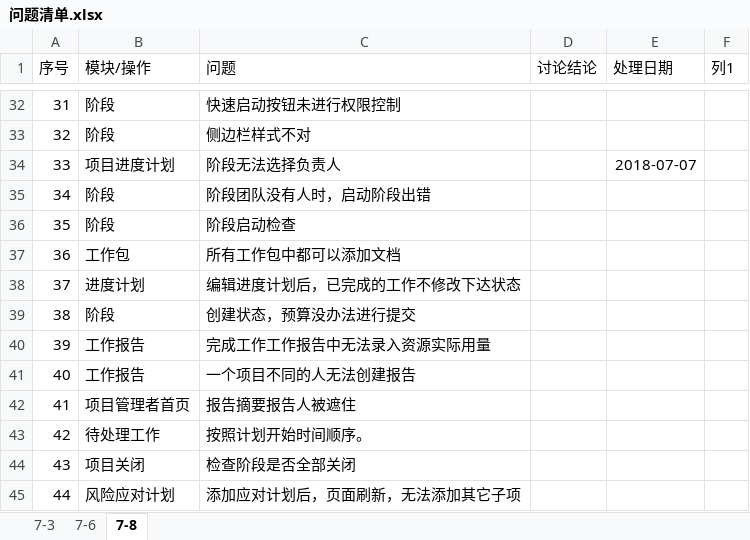
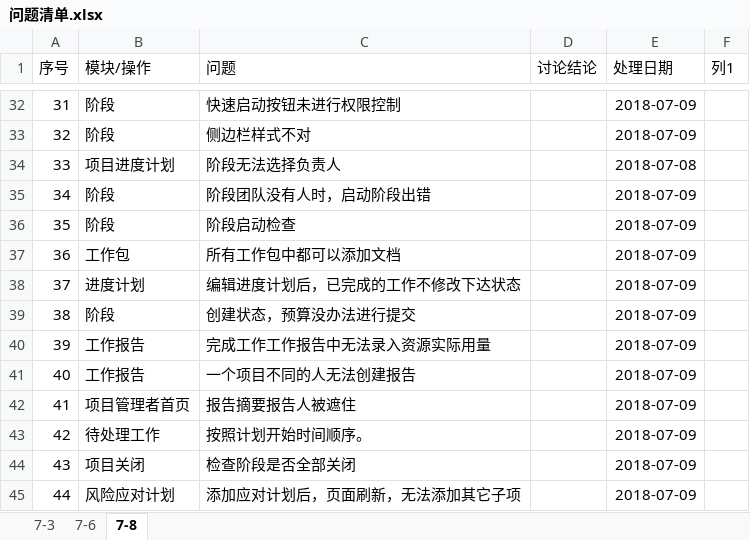
Before and after one commit to lwgboy/pms-5, an Excel workbook: com.bizvisionsoft.pms/问题清单.xlsx, sheet 7-8, drawn as a sheet; only a part is shown, gaps mark what is left out; values as stored, in another font and other column widths than the file's, no borders; table styles not drawn; the diff covers the shown part only; the diff names each change by its address in the sheet, - before the commit and + after, or states it on an @@ line.

```diff
--- a/com.bizvisionsoft.pms/问题清单.xlsx (sheet 7-8)
+++ b/com.bizvisionsoft.pms/问题清单.xlsx (sheet 7-8)
-E32:E33 (处理日期): (empty)
+E32:E33 (处理日期): 2018-07-09
-E34 (处理日期): 2018-07-07
+E34 (处理日期): 2018-07-08
-E35:E45 (处理日期): (empty)
+E35:E45 (处理日期): 2018-07-09
```
Also changed, not shown: 8 removed rows, 3 hidden or unhidden rows and 20 edited cells elsewhere in this sheet, hidden cells, 22 other files.
